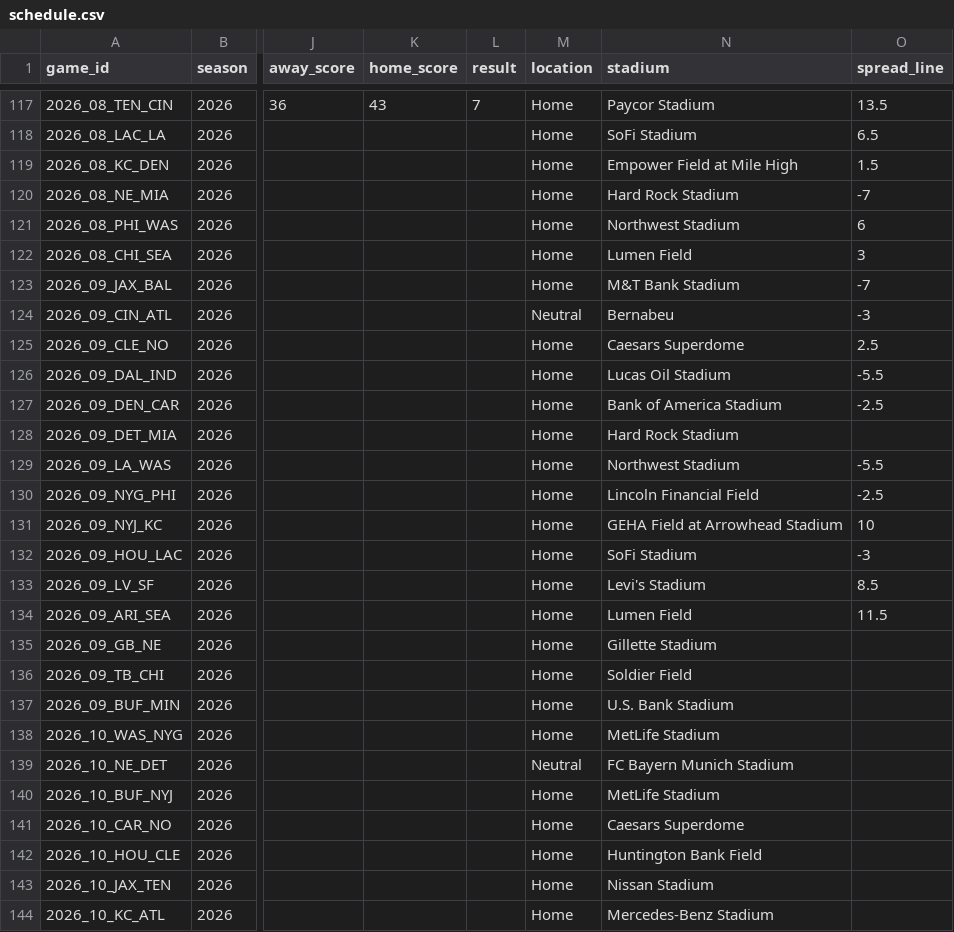
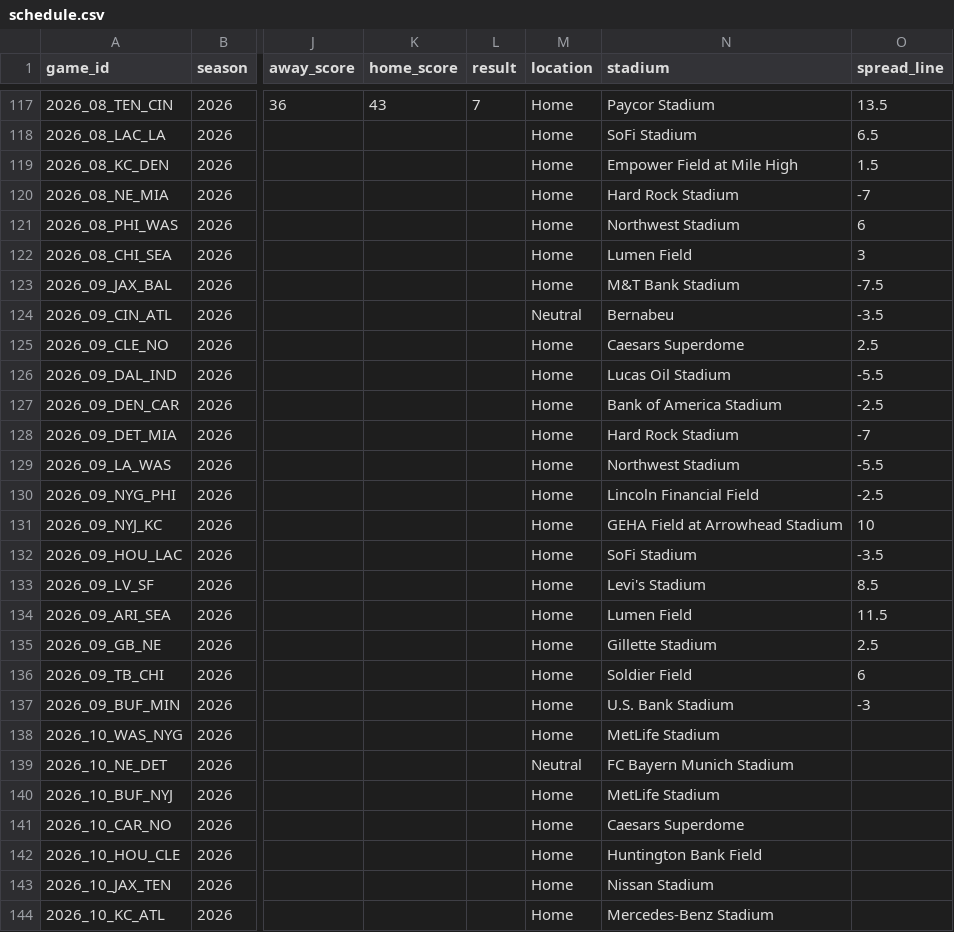
Before and after one commit to mvpeterson0-netizen/NFL-Odds-Tracker, a CSV file: data/schedule.csv, drawn as a sheet; only a part is shown, gaps mark what is left out; the diff names each change by its address in the sheet, - before the commit and + after, or states it on an @@ line.

```diff
--- a/data/schedule.csv
+++ b/data/schedule.csv
-O123 (spread_line): -7
+O123 (spread_line): -7.5
-O124 (spread_line): -3
+O124 (spread_line): -3.5
-O128 (spread_line): (empty)
+O128 (spread_line): -7
-O132 (spread_line): -3
+O132 (spread_line): -3.5
-O135 (spread_line): (empty)
+O135 (spread_line): 2.5
-O136 (spread_line): (empty)
+O136 (spread_line): 6
-O137 (spread_line): (empty)
+O137 (spread_line): -3
```
Also changed, not shown: data/runs/2026-11.csv, data/slots.csv, 7 other files.
